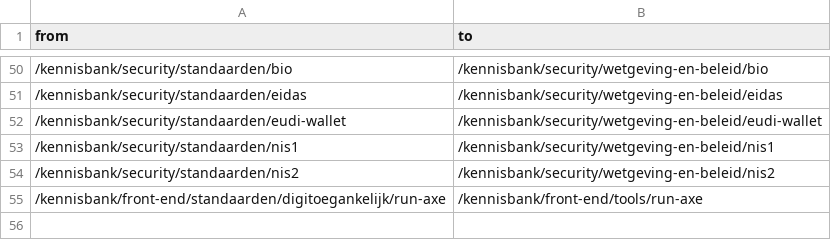
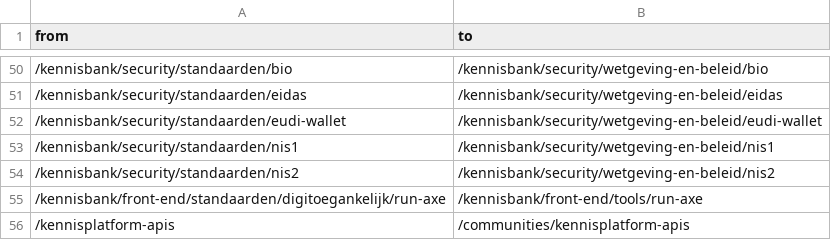
Before and after one commit to developer-overheid-nl/don-site, a CSV file: redirects.csv, drawn as a sheet; only a part is shown, gaps mark what is left out.

Commit message:
fix apigov redirect

```diff
--- a/redirects.csv
+++ b/redirects.csv
@@ -55 +55,2 @@ from,to
 /kennisbank/front-end/standaarden/digitoegankelijk/run-axe,/kennisbank/front-end/tools/run-axe
+/kennisplatform-apis,/communities/kennisplatform-apis
```
